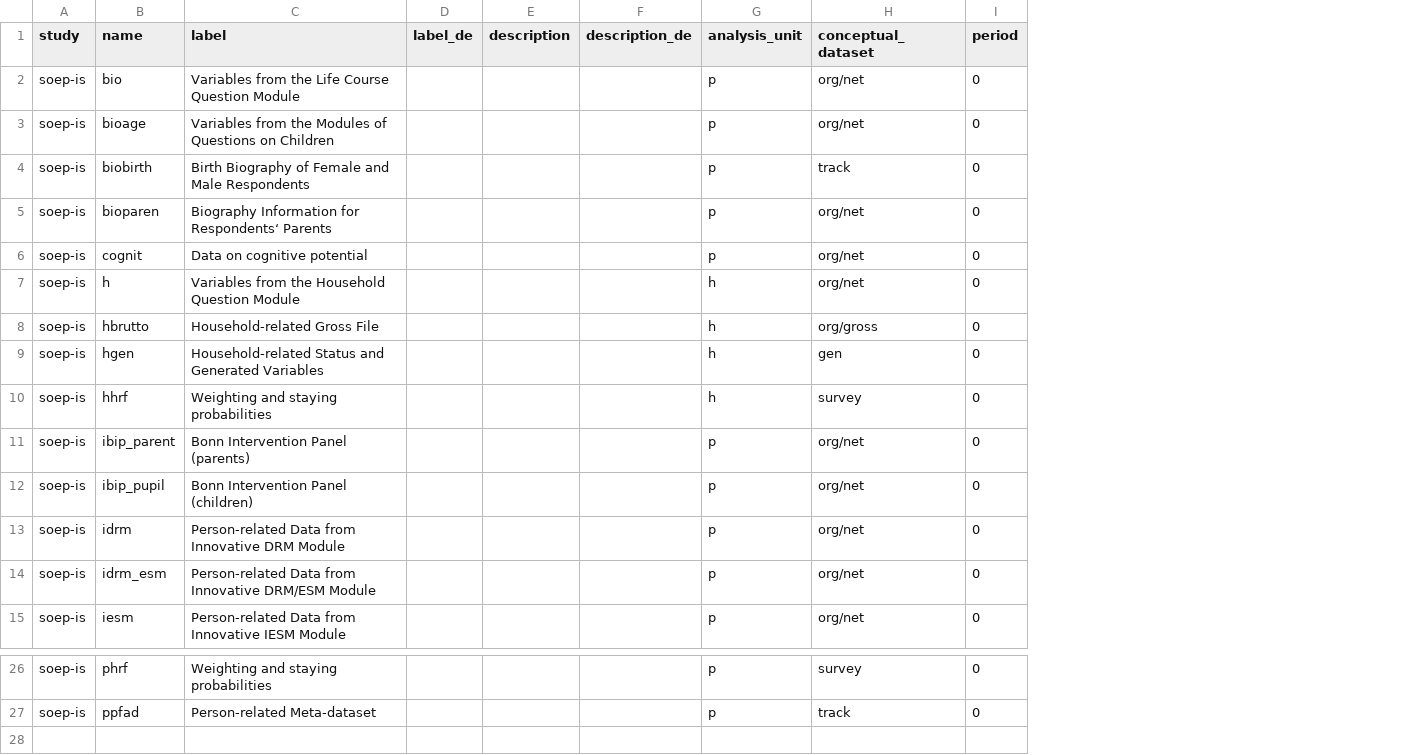
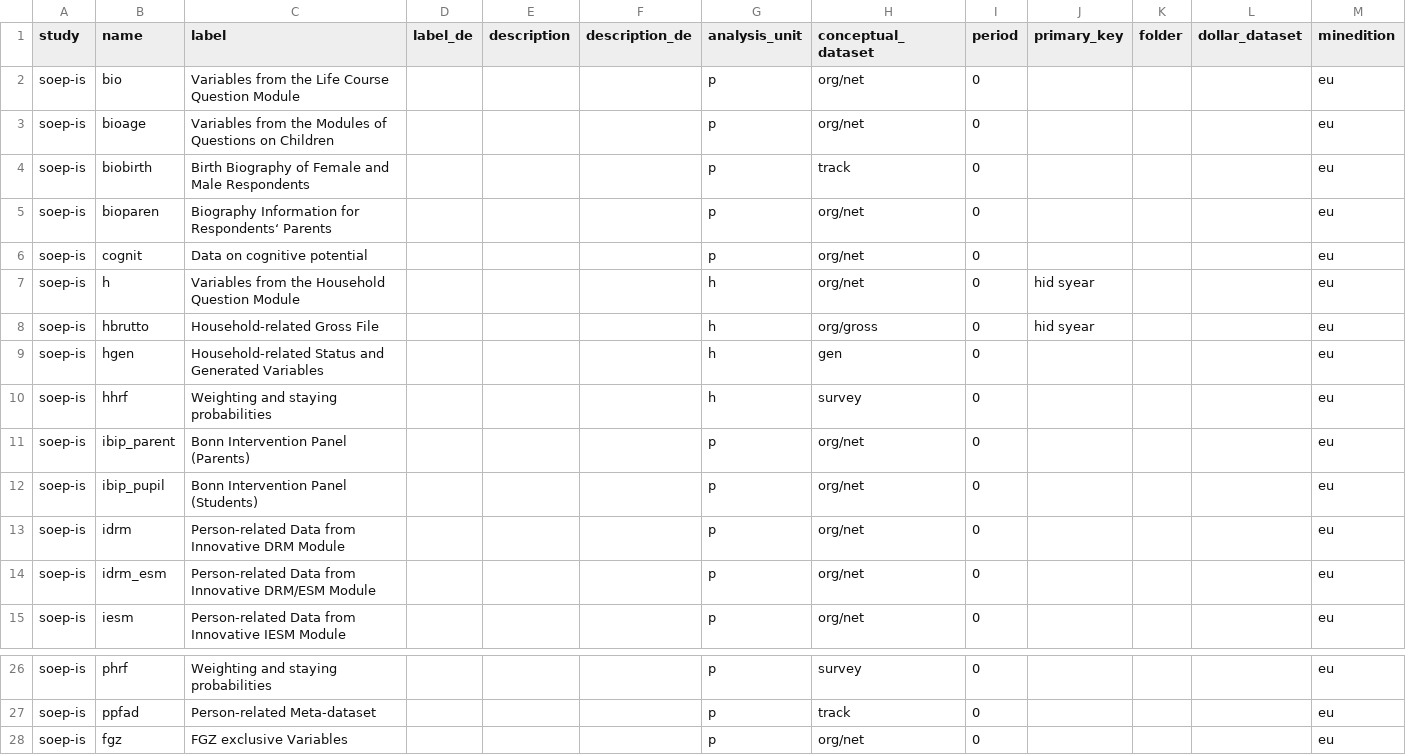
Before and after one commit to paneldata/soep-is, a CSV file: metadata/datasets.csv, drawn as a sheet; only a part is shown, gaps mark what is left out; the diff names each change by its address in the sheet, - before the commit and + after, or states it on an @@ line.

```diff
--- a/metadata/datasets.csv
+++ b/metadata/datasets.csv
+column J (primary_key), rows 7-8: hid syear | hid syear
+column K (folder), empty
+column L (dollar_dataset), empty
+column M (minedition), rows 2-15: all eu; rows 26-27: eu | eu
-C11 (label): Bonn Intervention Panel (parents)
+C11 (label): Bonn Intervention Panel (Parents)
-C12 (label): Bonn Intervention Panel (children)
+C12 (label): Bonn Intervention Panel (Students)
+row 28: soep-is | fgz | FGZ exclusive Variables |  |  |  | p | org/net | 0 |  |  |  | eu
```
Also changed, not shown: metadata/attachments.csv, 3 other files.
